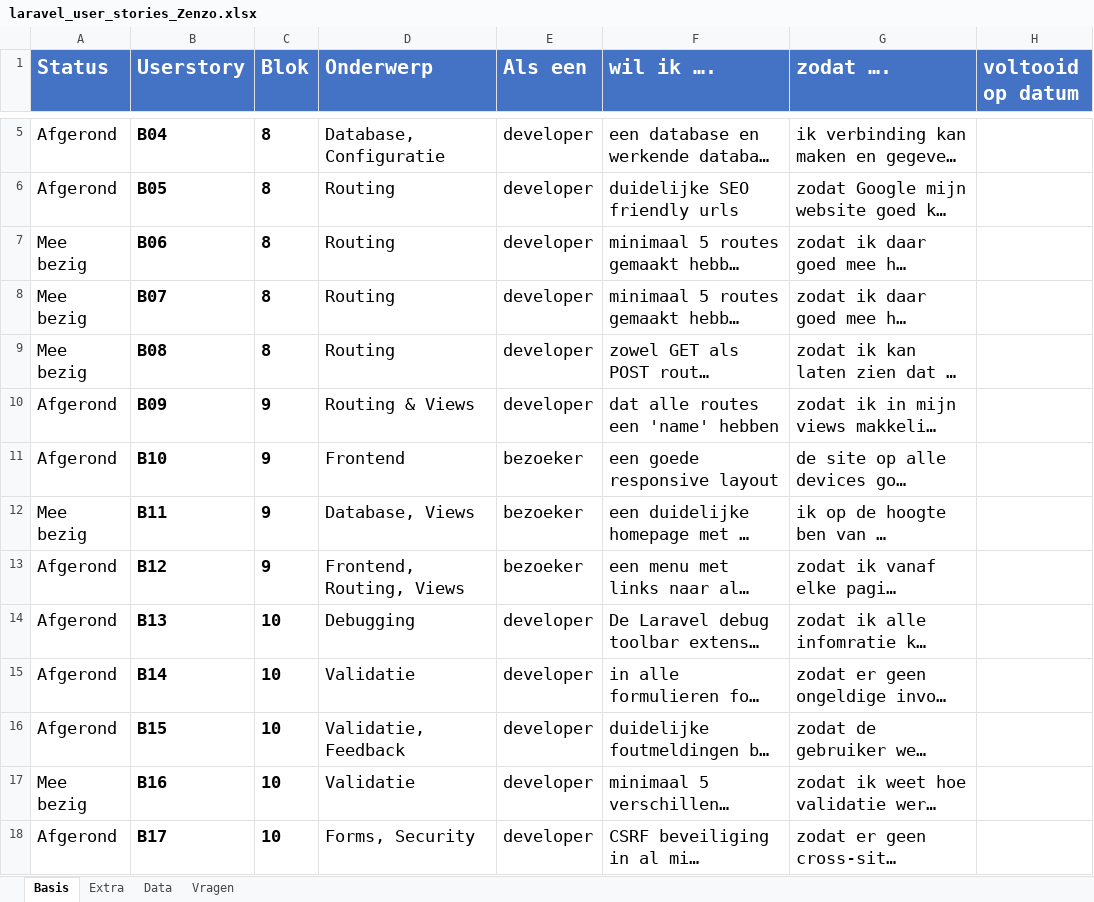
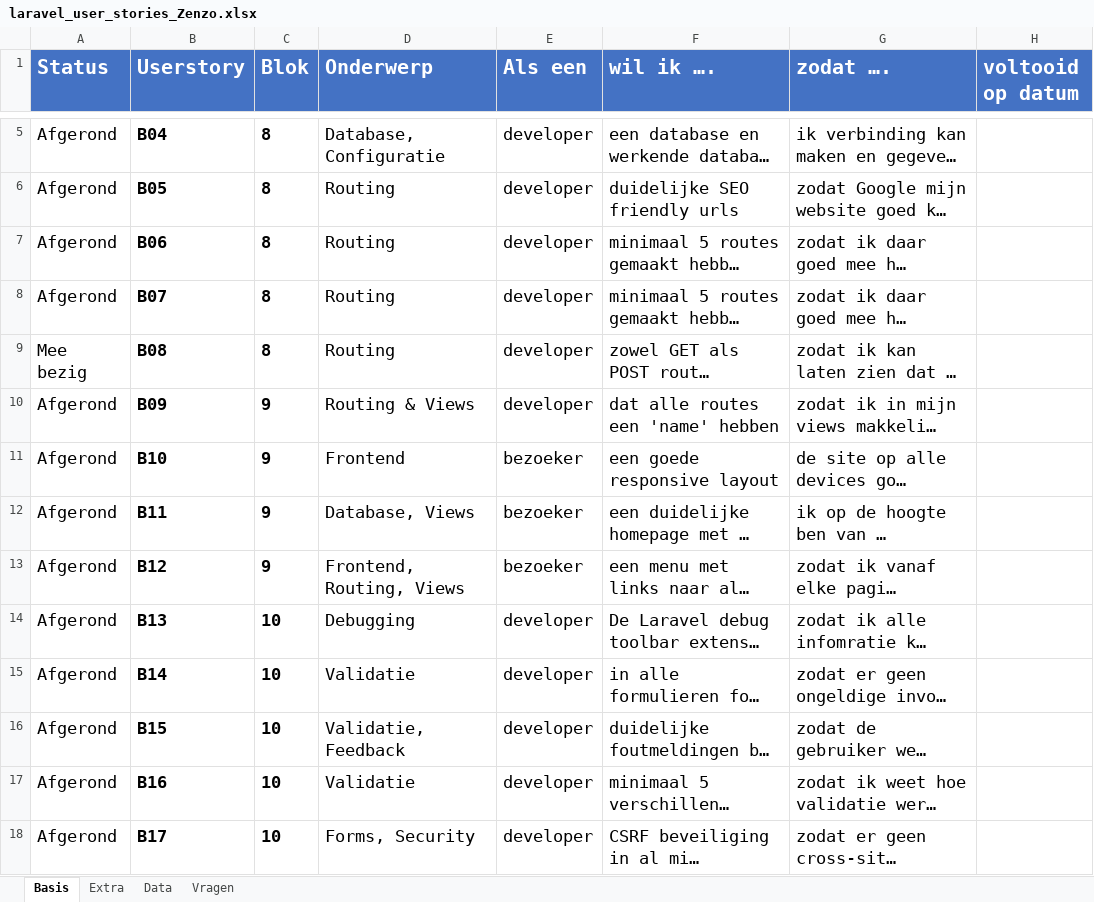
Before and after one commit to ZenzoArian/BAP-LarWeb, an Excel workbook: laravel_user_stories_Zenzo.xlsx, sheet Basis, drawn as a sheet; only a part is shown, gaps mark what is left out; long unchanged cells end in …; values as stored, in another font and other column widths than the file's, no borders; conditional formats not drawn; the diff covers the shown part only; the diff names each change by its address in the sheet, - before the commit and + after, or states it on an @@ line.

Commit message:
Add files via upload

```diff
--- a/laravel_user_stories_Zenzo.xlsx (sheet Basis)
+++ b/laravel_user_stories_Zenzo.xlsx (sheet Basis)
-A7:A8 (Status): Mee bezig
+A7:A8 (Status): Afgerond
-A12 (Status): Mee bezig
+A12 (Status): Afgerond
-A17 (Status): Mee bezig
+A17 (Status): Afgerond
```
Also changed, not shown: 10 edited cells elsewhere in this sheet, sheet Extra.
